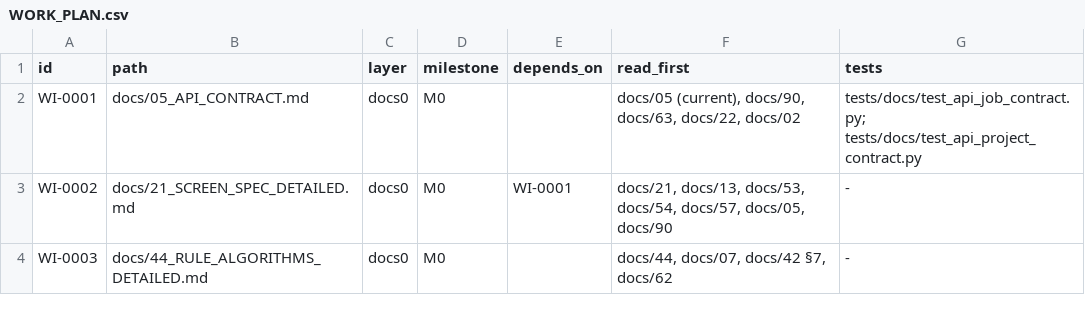
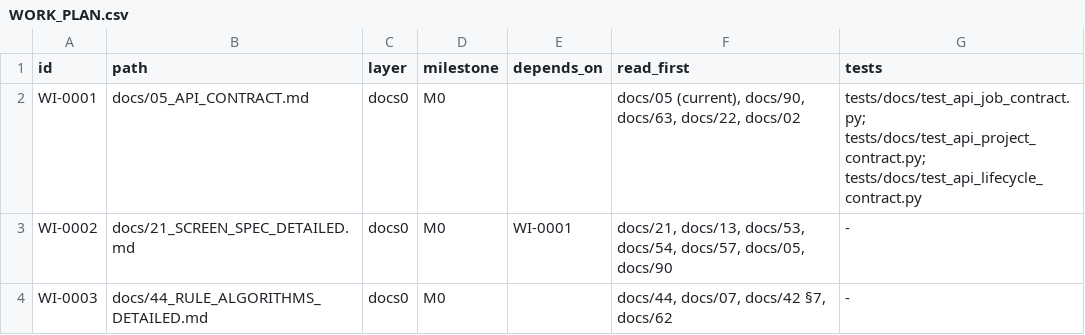
Before and after one commit to Warzonesiddiki/FPA-modular, a CSV file: docs/WORK_PLAN.csv, drawn as a sheet; only a part is shown.

Commit message:
docs: 05 §7 — define project and period lifecycle commands (DEC-018)
Co-authored-by: arena-agent <297053741+arena-agent@users.noreply.github.com>

```diff
--- a/docs/WORK_PLAN.csv
+++ b/docs/WORK_PLAN.csv
@@ -1,3 +1,3 @@
 id,path,layer,milestone,depends_on,read_first,tests
-WI-0001,docs/05_API_CONTRACT.md,docs0,M0,,"docs/05 (current), docs/90, docs/63, docs/22, docs/02",tests/docs/test_api_job_contract.py; tests/docs/test_api_project_contract.py
+WI-0001,docs/05_API_CONTRACT.md,docs0,M0,,"docs/05 (current), docs/90, docs/63, docs/22, docs/02",tests/docs/test_api_job_contract.py; tests/docs/test_api_project_contract.py; tests/docs/test_api_lifecycle_contract.py
 WI-0002,docs/21_SCREEN_SPEC_DETAILED.md,docs0,M0,WI-0001,"docs/21, docs/13, docs/53, docs/54, docs/57, docs/05, docs/90",-
```
Also changed, not shown: 17 other files.
